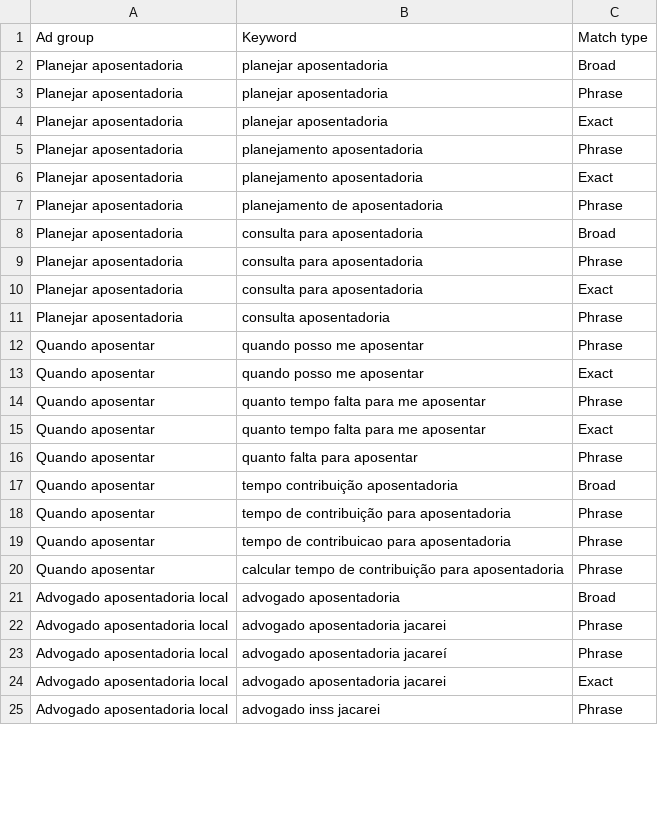
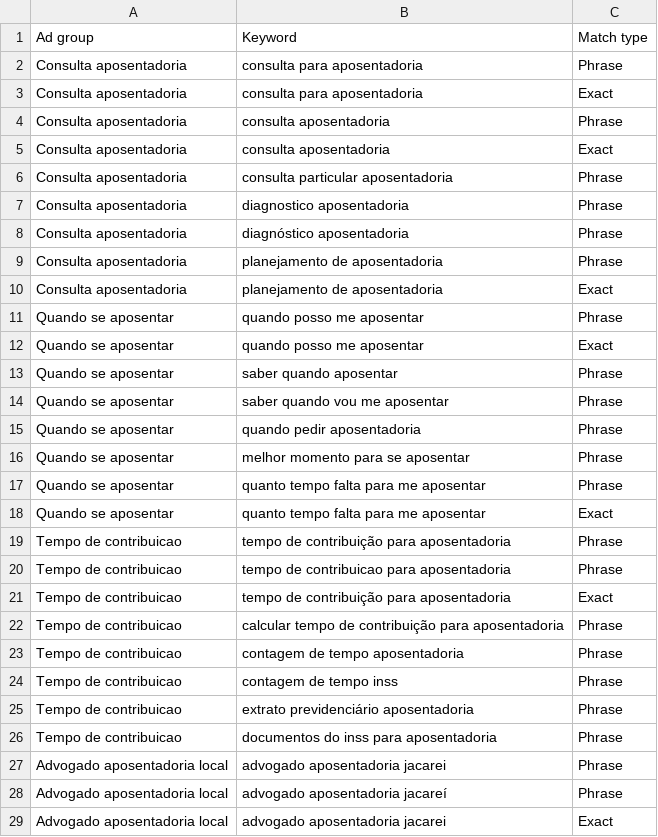
Before and after one commit to thguedes-oss/anuncio-adv-previdenciario, a CSV file: ads/import/ad-groups-keywords.csv, drawn as a sheet; only a part is shown; the shorter side is filled out with more unchanged rows; the diff covers the shown part only.

```diff
--- a/ads/import/ad-groups-keywords.csv
+++ b/ads/import/ad-groups-keywords.csv
@@ -1,22 +1,27 @@
 Ad group;Keyword;Match type
-Planejar aposentadoria;planejar aposentadoria;Broad
-Planejar aposentadoria;planejar aposentadoria;Phrase
-Planejar aposentadoria;planejar aposentadoria;Exact
-Planejar aposentadoria;planejamento aposentadoria;Phrase
-Planejar aposentadoria;planejamento aposentadoria;Exact
-Planejar aposentadoria;planejamento de aposentadoria;Phrase
-Planejar aposentadoria;consulta para aposentadoria;Broad
-Planejar aposentadoria;consulta para aposentadoria;Phrase
-Planejar aposentadoria;consulta para aposentadoria;Exact
-Planejar aposentadoria;consulta aposentadoria;Phrase
-Quando aposentar;quando posso me aposentar;Phrase
-Quando aposentar;quando posso me aposentar;Exact
-Quando aposentar;quanto tempo falta para me aposentar;Phrase
-Quando aposentar;quanto tempo falta para me aposentar;Exact
-Quando aposentar;quanto falta para aposentar;Phrase
-Quando aposentar;tempo contribuição aposentadoria;Broad
-Quando aposentar;tempo de contribuição para aposentadoria;Phrase
-Quando aposentar;tempo de contribuicao para aposentadoria;Phrase
-Quando aposentar;calcular tempo de contribuição para aposentadoria;Phrase
-Advogado aposentadoria local;advogado aposentadoria;Broad
+Consulta aposentadoria;consulta para aposentadoria;Phrase
+Consulta aposentadoria;consulta para aposentadoria;Exact
+Consulta aposentadoria;consulta aposentadoria;Phrase
+Consulta aposentadoria;consulta aposentadoria;Exact
+Consulta aposentadoria;consulta particular aposentadoria;Phrase
+Consulta aposentadoria;diagnostico aposentadoria;Phrase
+Consulta aposentadoria;diagnóstico aposentadoria;Phrase
+Consulta aposentadoria;planejamento de aposentadoria;Phrase
+Consulta aposentadoria;planejamento de aposentadoria;Exact
+Quando se aposentar;quando posso me aposentar;Phrase
+Quando se aposentar;quando posso me aposentar;Exact
+Quando se aposentar;saber quando aposentar;Phrase
+Quando se aposentar;saber quando vou me aposentar;Phrase
+Quando se aposentar;quando pedir aposentadoria;Phrase
+Quando se aposentar;melhor momento para se aposentar;Phrase
+Quando se aposentar;quanto tempo falta para me aposentar;Phrase
+Quando se aposentar;quanto tempo falta para me aposentar;Exact
+Tempo de contribuicao;tempo de contribuição para aposentadoria;Phrase
+Tempo de contribuicao;tempo de contribuicao para aposentadoria;Phrase
+Tempo de contribuicao;tempo de contribuição para aposentadoria;Exact
+Tempo de contribuicao;calcular tempo de contribuição para aposentadoria;Phrase
+Tempo de contribuicao;contagem de tempo aposentadoria;Phrase
+Tempo de contribuicao;contagem de tempo inss;Phrase
+Tempo de contribuicao;extrato previdenciário aposentadoria;Phrase
+Tempo de contribuicao;documentos do inss para aposentadoria;Phrase
 Advogado aposentadoria local;advogado aposentadoria jacarei;Phrase
```
Also changed, not shown: 4 added rows, 2 moved rows and 1 edited cell elsewhere in this file, ads/import/campaign-setup.csv, ads/import/negative-keywords.csv, 22 other files.
